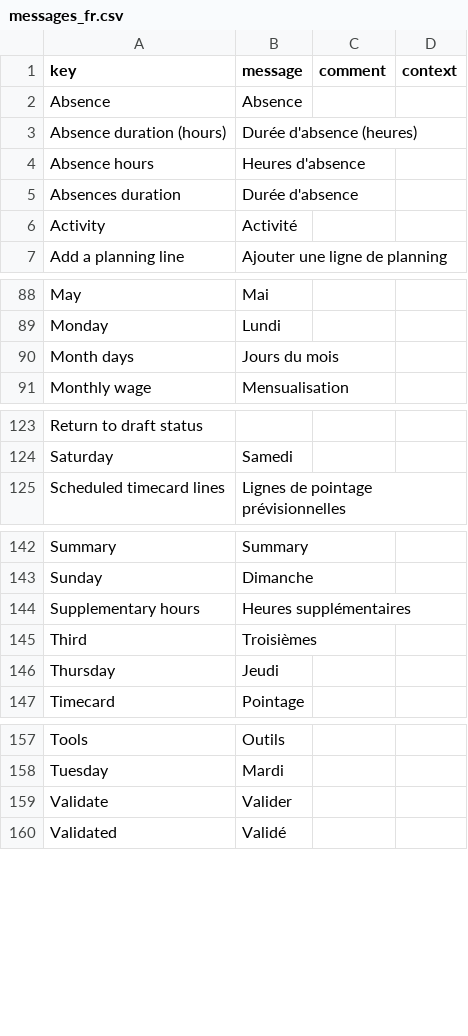
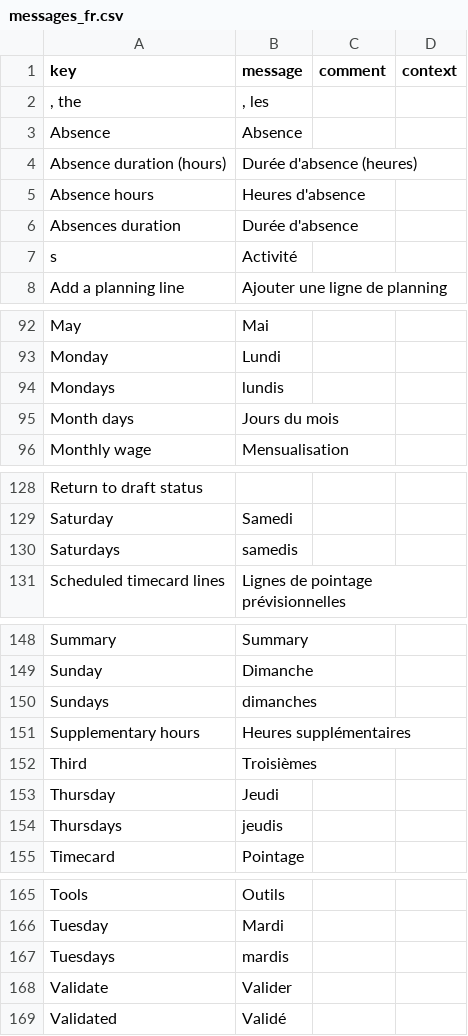
Before and after one commit to jpo-axelor/axelor-open-suite, a CSV file: modules/axelor-timecard/src/main/resources/i18n/messages_fr.csv, drawn as a sheet; only a part is shown, gaps mark what is left out; the diff covers the shown part only.

```diff
--- a/modules/axelor-timecard/src/main/resources/i18n/messages_fr.csv
+++ b/modules/axelor-timecard/src/main/resources/i18n/messages_fr.csv
@@ -1,2 +1,3 @@
 "key","message","comment","context"
+", the",", les",,
 "Absence","Absence",,
@@ -5,3 +6,3 @@
 "Absences duration","Durée d'absence",,
-"Activity","Activité",,
+"s","Activité",,
 "Add a planning line","Ajouter une ligne de planning",,
@@ -89,2 +93,3 @@
 "Monday","Lundi",,
+"Mondays","lundis",,
 "Month days","Jours du mois",,
@@ -124,2 +129,3 @@
 "Saturday","Samedi",,
+"Saturdays","samedis",,
 "Scheduled timecard lines","Lignes de pointage prévisionnelles",,
@@ -143,2 +149,3 @@
 "Sunday","Dimanche",,
+"Sundays","dimanches",,
 "Supplementary hours","Heures supplémentaires",,
@@ -146,2 +153,3 @@
 "Thursday","Jeudi",,
+"Thursdays","jeudis",,
 "Timecard","Pointage",,
@@ -158,2 +166,3 @@
 "Tuesday","Mardi",,
+"Tuesdays","mardis",,
 "Validate","Valider",,
```
Also changed, not shown: 15 added rows elsewhere in this file, modules/axelor-timecard/src/main/resources/i18n/messages.csv, modules/axelor-timecard/src/main/resources/i18n/messages_en.csv, 1 other file.
